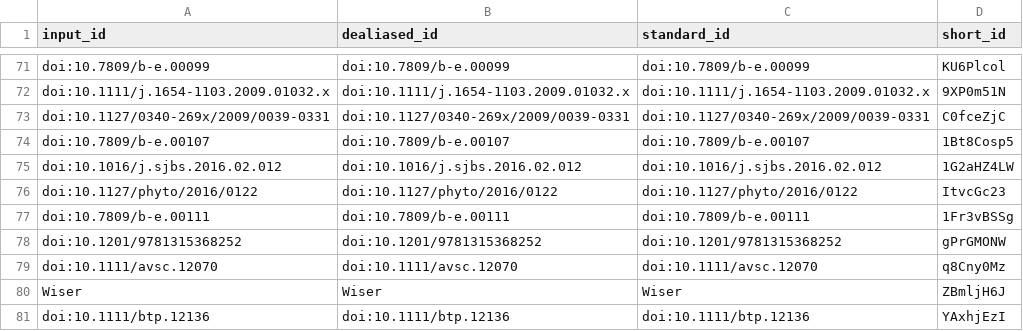
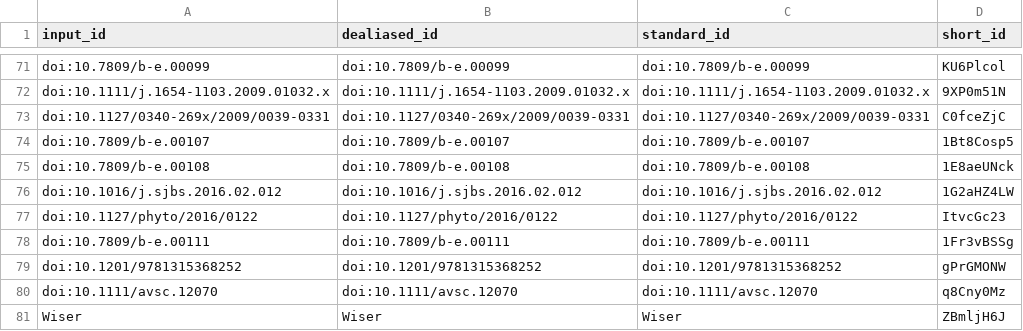
Before and after one commit to fmsabatini/sPlotOpen_Manuscript, a TSV file: citations.tsv, drawn as a sheet; only a part is shown, gaps mark what is left out; the shorter side is filled out with more unchanged rows; the diff names each change by its address in the sheet, - before the commit and + after, or states it on an @@ line.

```diff
--- a/citations.tsv
+++ b/citations.tsv
+row 75: doi:10.7809/b-e.00108 | doi:10.7809/b-e.00108 | doi:10.7809/b-e.00108 | 1E8aeUNck
```
Also changed, not shown: 6 other files.
